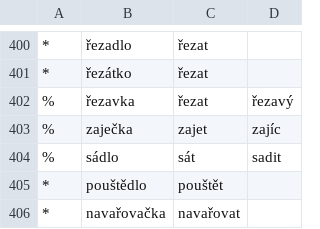
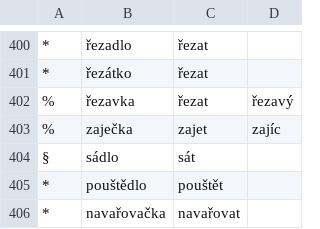
Before and after one commit to vidraj/derinet, a TSV file: data/annotations/cs/2018_03_turinsky/turinsky-out.tsv, drawn as a sheet; only a part is shown, gaps mark what is left out.

```diff
--- a/data/annotations/cs/2018_03_turinsky/turinsky-out.tsv
+++ b/data/annotations/cs/2018_03_turinsky/turinsky-out.tsv
@@ -403,3 +403,3 @@
 %	zaječka	zajet	zajíc
-%	sádlo	sát	sadit
+§	sádlo	sát	
 *	pouštědlo	pouštět	
```
Also changed, not shown: data/annotations/cs/2017_11_ace_ie_sky_vat/ace_all_final.tsv, data/annotations/cs/2018_04_wiktionary/hand-annotated/der2001-3000.tsv, 13 other files.
